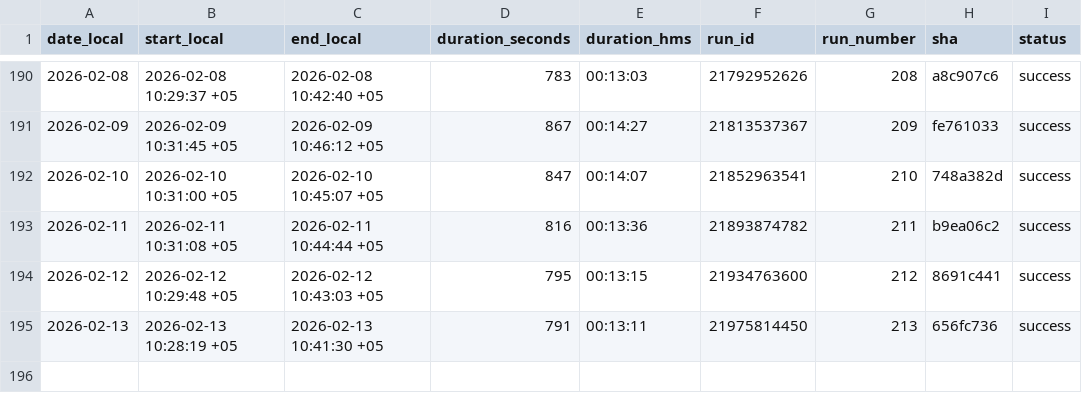
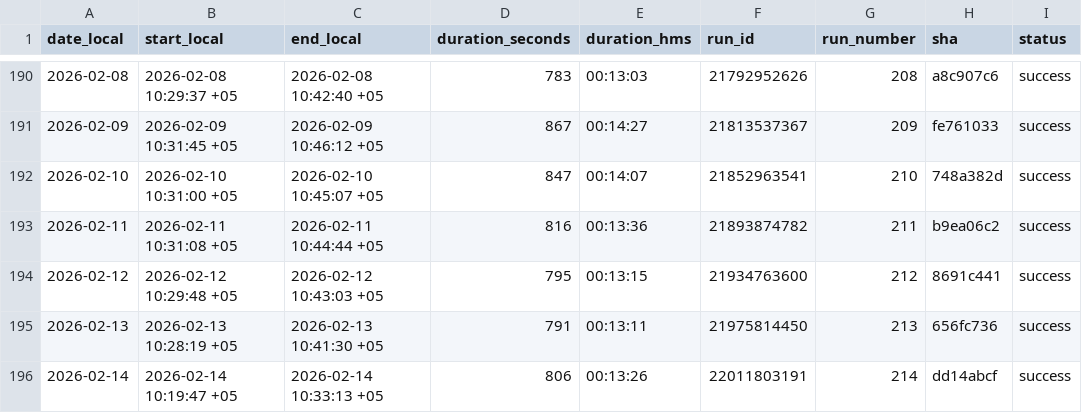
Before and after one commit to d-djumanov/OLX_Dacha_Scraping, a CSV file: Project/runs_log.csv, drawn as a sheet; only a part is shown, gaps mark what is left out; the diff names each change by its address in the sheet, - before the commit and + after, or states it on an @@ line.

```diff
--- a/Project/runs_log.csv
+++ b/Project/runs_log.csv
+row 196: 2026-02-14 | 2026-02-14 10:19:47 +05 | 2026-02-14 10:33:13 +05 | 806 | 00:13:26 | 22011803191 | 214 | dd14abcf | success
```
Also changed, not shown: 2 other files.
